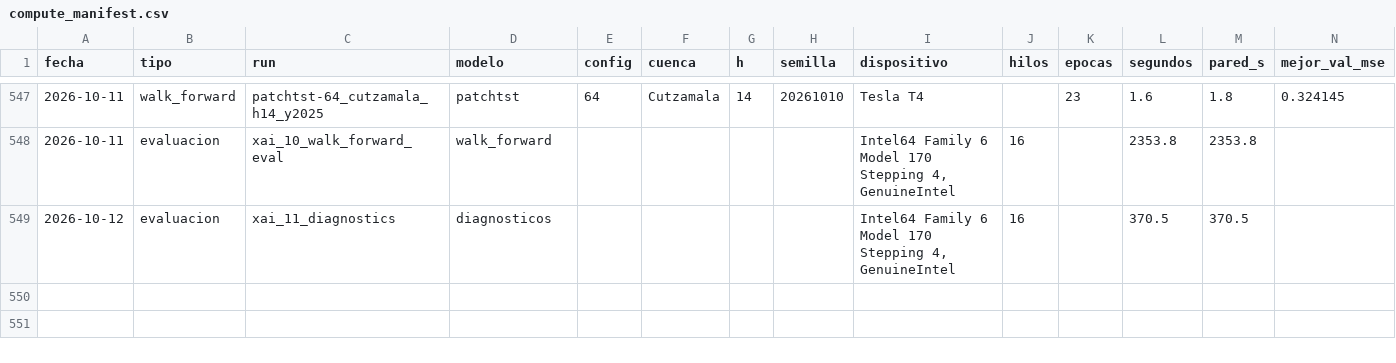
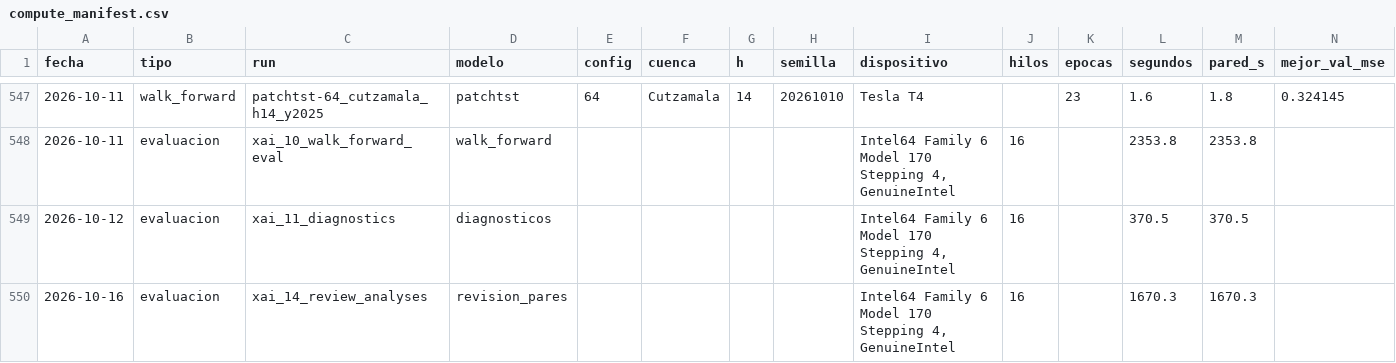
Before and after one commit to pantrok/hidroxai-mx, a CSV file: results/xai_benchmark/compute_manifest.csv, drawn as a sheet; only a part is shown, gaps mark what is left out; rows hold the shown columns only; the diff names each change by its address in the sheet, - before the commit and + after, or states it on an @@ line.

Commit message:
feat(xai): results of the peer-review analyses (post hoc, descriptive)
Criteria were committed before computing in ca12106.

- RR-1: alert ablations (F, F0, T, TV) with contrasts A-D, walk-forward
  contrast B and relative economic value (RR-11).
- RR-2: noise ceiling for explanation agreement; per-seed and per-window
  attributions recomputed from saved weights, reproducing rq2_importance.
- RR-3/RR-4: group bootstrap over hydrologically connected gauges
  (HydroRIVERS topology, 23 groups) and Bonferroni within families.
- RR-5: no dam data available; RR-6: per-gauge descriptors (S1).
- Software versions and compute recorded in numbers.json; official
  verdicts of the frozen protocol are unchanged.

```diff
--- a/results/xai_benchmark/compute_manifest.csv
+++ b/results/xai_benchmark/compute_manifest.csv
+row 550: 2026-10-16 | evaluacion | xai_14_review_analyses | revision_pares |  |  |  |  | Intel64 Family 6 Model 170 Stepping 4, GenuineIntel | 16 |  | 1670.3 | 1670.3
```
Also changed, not shown: results/xai_benchmark/tables/T6_computo.csv, 24 other files.
